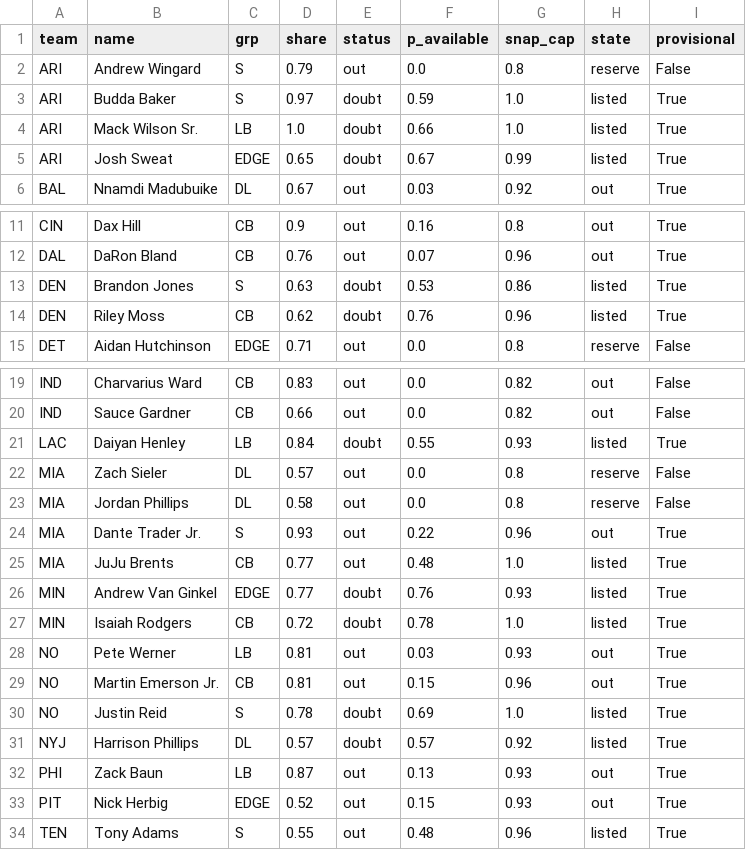
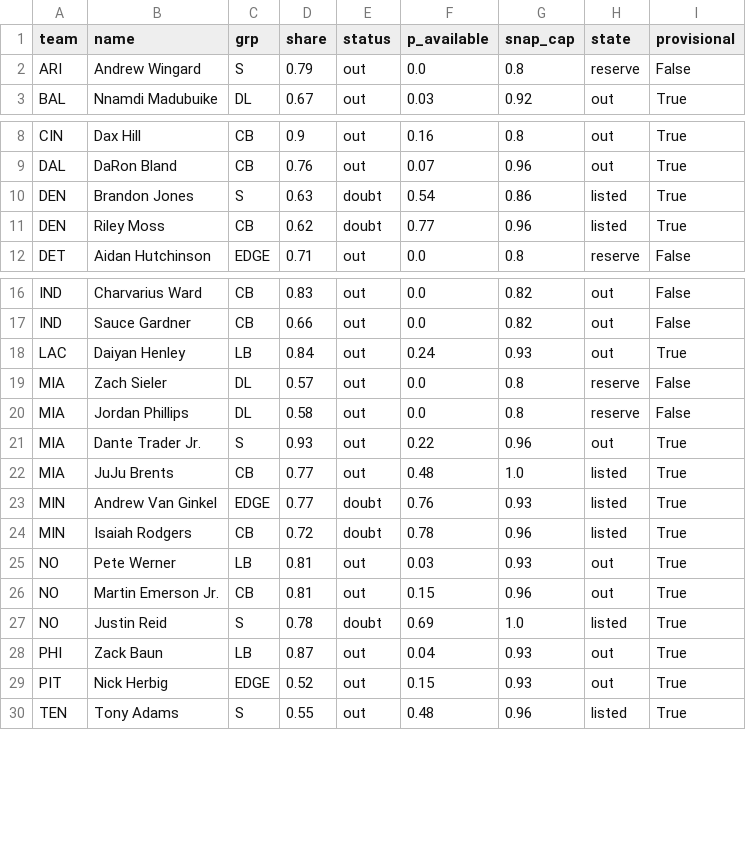
Before and after one commit to dhanani1/dwain-coverage-data, a CSV file: def_absences_wk11.csv, drawn as a sheet; only a part is shown, gaps mark what is left out.

```diff
--- a/def_absences_wk11.csv
+++ b/def_absences_wk11.csv
@@ -2,5 +2,2 @@ team,name,grp,share,status,p_available,snap_cap,state,provisional
 ARI,Andrew Wingard,S,0.79,out,0.0,0.8,reserve,False
-ARI,Budda Baker,S,0.97,doubt,0.59,1.0,listed,True
-ARI,Mack Wilson Sr.,LB,1.0,doubt,0.66,1.0,listed,True
-ARI,Josh Sweat,EDGE,0.65,doubt,0.67,0.99,listed,True
 BAL,Nnamdi Madubuike,DL,0.67,out,0.03,0.92,out,True
@@ -12,4 +9,4 @@ CIN,Dax Hill,CB,0.9,out,0.16,0.8,out,True
 DAL,DaRon Bland,CB,0.76,out,0.07,0.96,out,True
-DEN,Brandon Jones,S,0.63,doubt,0.53,0.86,listed,True
-DEN,Riley Moss,CB,0.62,doubt,0.76,0.96,listed,True
+DEN,Brandon Jones,S,0.63,doubt,0.54,0.86,listed,True
+DEN,Riley Moss,CB,0.62,doubt,0.77,0.96,listed,True
 DET,Aidan Hutchinson,EDGE,0.71,out,0.0,0.8,reserve,False
@@ -20,3 +17,3 @@ IND,Charvarius Ward,CB,0.83,out,0.0,0.82,out,False
 IND,Sauce Gardner,CB,0.66,out,0.0,0.82,out,False
-LAC,Daiyan Henley,LB,0.84,doubt,0.55,0.93,listed,True
+LAC,Daiyan Henley,LB,0.84,out,0.24,0.93,out,True
 MIA,Zach Sieler,DL,0.57,out,0.0,0.8,reserve,False
@@ -26,3 +23,3 @@ MIA,JuJu Brents,CB,0.77,out,0.48,1.0,listed,True
 MIN,Andrew Van Ginkel,EDGE,0.77,doubt,0.76,0.93,listed,True
-MIN,Isaiah Rodgers,CB,0.72,doubt,0.78,1.0,listed,True
+MIN,Isaiah Rodgers,CB,0.72,doubt,0.78,0.96,listed,True
 NO,Pete Werner,LB,0.81,out,0.03,0.93,out,True
@@ -30,4 +27,3 @@ NO,Martin Emerson Jr.,CB,0.81,out,0.15,0.96,out,True
 NO,Justin Reid,S,0.78,doubt,0.69,1.0,listed,True
-NYJ,Harrison Phillips,DL,0.57,doubt,0.57,0.92,listed,True
-PHI,Zack Baun,LB,0.87,out,0.13,0.93,out,True
+PHI,Zack Baun,LB,0.87,out,0.04,0.93,out,True
 PIT,Nick Herbig,EDGE,0.52,out,0.15,0.93,out,True
```
Also changed, not shown: matchup_angles_candidates_wk11.csv, matchup_angles_wk11.csv, 5 other files.
